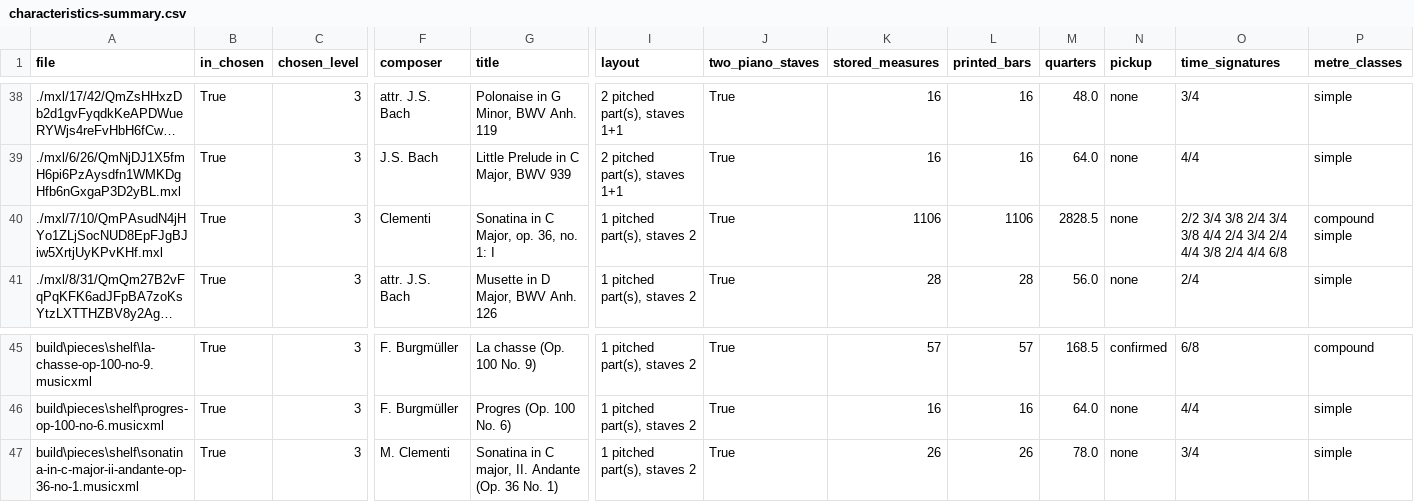
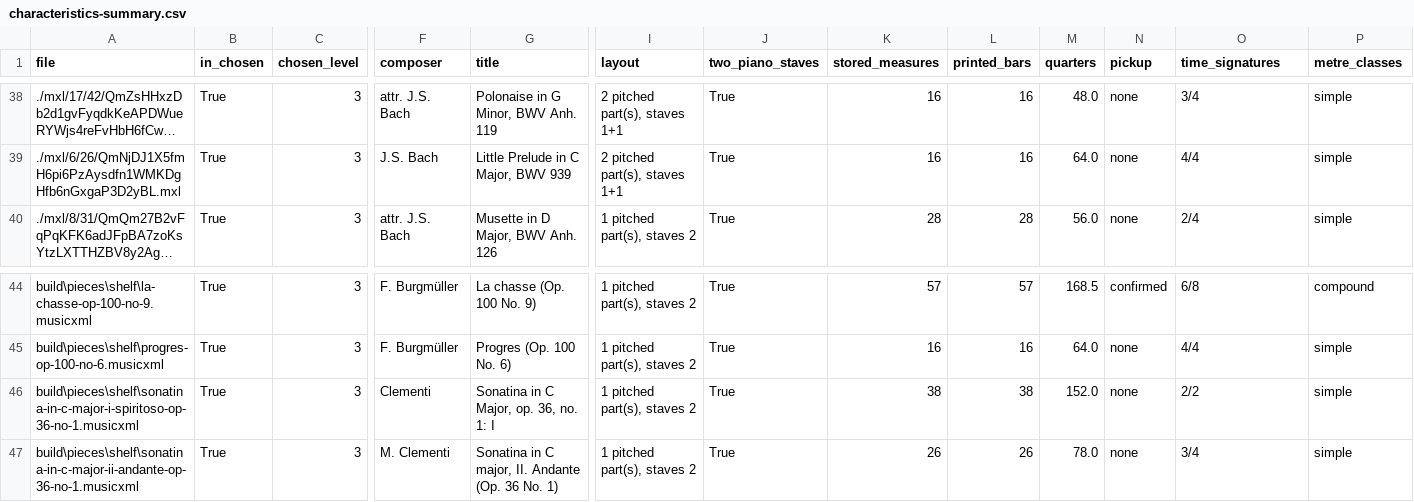
Before and after one commit to Rilay9/PianoProject, a CSV file: docs/pieces/characteristics-summary.csv, drawn as a sheet; only a part is shown, gaps mark what is left out; long unchanged cells end in …; removed rows and columns are numbered as before the commit, all else as after; rows hold the shown columns only; the diff names each change by its address in the sheet, - before the commit and + after, or states it on an @@ line.

```diff
--- a/docs/pieces/characteristics-summary.csv
+++ b/docs/pieces/characteristics-summary.csv
-row 40: ./mxl/7/10/QmPAsudN4jHYo1ZLjSocNUD8EpFJgBJiw5XrtjUyKPvKHf.mxl | True | 3 | Clementi | Sonatina in C Major, op. 36, no. 1: I | 1 pitched part(s), staves 2 | True | 1106 | 1106 | 2828.5 | none | 2/2 3/4 3/8 2/4 3/4 3/8 4/4 2/4 3/4 2/4 4/4 3/8 2/4 4/4 6/8 | compound simple
+row 46: build\pieces\shelf\sonatina-in-c-major-i-spiritoso-op-36-no-1.musicxml | True | 3 | Clementi | Sonatina in C Major, op. 36, no. 1: I | 1 pitched part(s), staves 2 | True | 38 | 38 | 152.0 | none | 2/2 | simple
```
Also changed, not shown: docs/pieces/chosen.csv, 7 other files.
